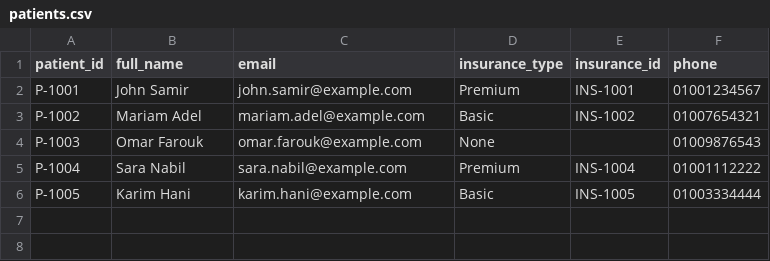
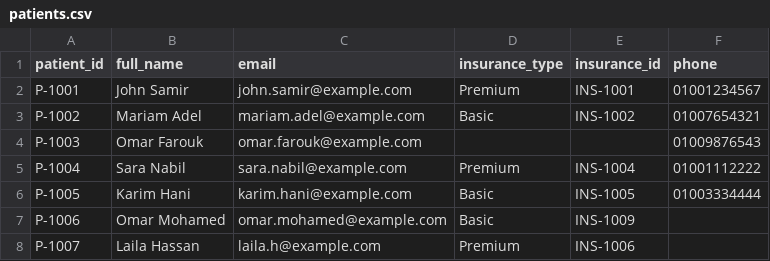
Before and after one commit to Omar-MK-20/AI_Healthcare_Admin, a CSV file: data/patients.csv, drawn as a sheet.

Commit message:
Enhance healthcare assistant with patient registration and booking features
- Updated app.py to support patient registration, including structured input handling and CSV storage.
- Improved natural language processing for booking requests, allowing for better date and time parsing.
- Added functions for resolving patient mentions and validating booking requests.
- Enhanced email confirmation and visit report generation with structured data.
- Updated requirements for compatibility with new model version (Qwen3-1.7B).
- Added unit tests for patient registration and booking functionalities.
- Updated patient CSV data to include new entries and handle missing insurance IDs.

```diff
--- a/data/patients.csv
+++ b/data/patients.csv
@@ -3,4 +3,6 @@ P-1001,John Samir,john.samir@example.com,Premium,INS-1001,01001234567
 P-1002,Mariam Adel,mariam.adel@example.com,Basic,INS-1002,01007654321
-P-1003,Omar Farouk,omar.farouk@example.com,None,,01009876543
+P-1003,Omar Farouk,omar.farouk@example.com,,,01009876543
 P-1004,Sara Nabil,sara.nabil@example.com,Premium,INS-1004,01001112222
 P-1005,Karim Hani,karim.hani@example.com,Basic,INS-1005,01003334444
+P-1006,Omar Mohamed,omar.mohamed@example.com,Basic,INS-1009,
+P-1007,Laila Hassan,laila.h@example.com,Premium,INS-1006,
```
Also changed, not shown: 15 other files.
